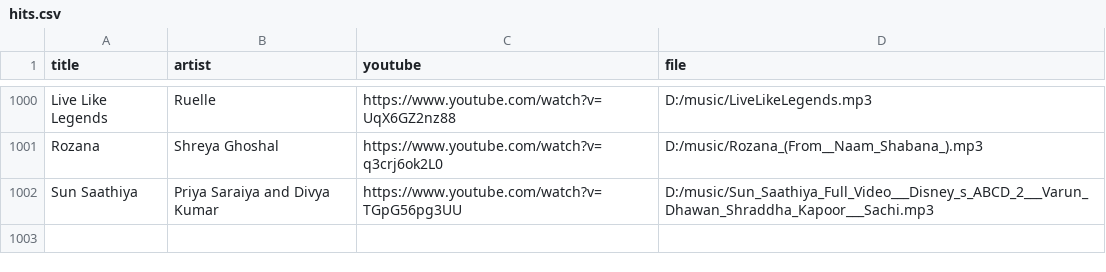
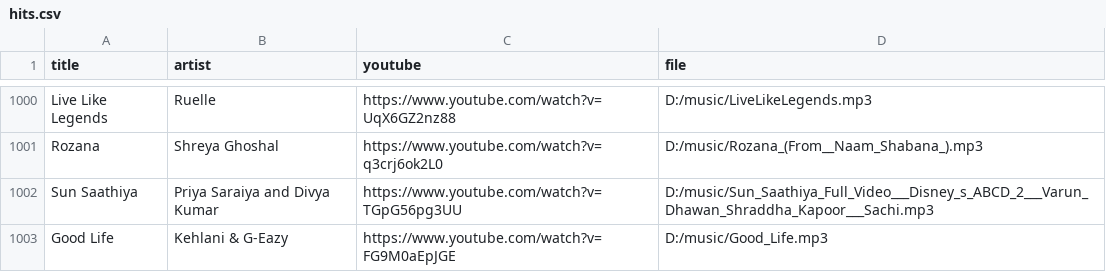
Before and after one commit to 1218Anubhavmishra/StemGuess, a CSV file: server/scripts/hits.csv, drawn as a sheet; only a part is shown, gaps mark what is left out.

```diff
--- a/server/scripts/hits.csv
+++ b/server/scripts/hits.csv
@@ -1002 +1002,2 @@ Rozana,Shreya Ghoshal,https://www.youtube.com/watch?v=q3crj6ok2L0,D:/music/Rozan
 Sun Saathiya,Priya Saraiya and Divya Kumar,https://www.youtube.com/watch?v=TGpG56pg3UU,D:/music/Sun_Saathiya_Full_Video___Disney_s_ABCD_2___Varun_Dhawan_Shraddha_Kapoor___Sachi.mp3
+Good Life,Kehlani & G-Eazy,https://www.youtube.com/watch?v=FG9M0aEpJGE,D:/music/Good_Life.mp3
```
